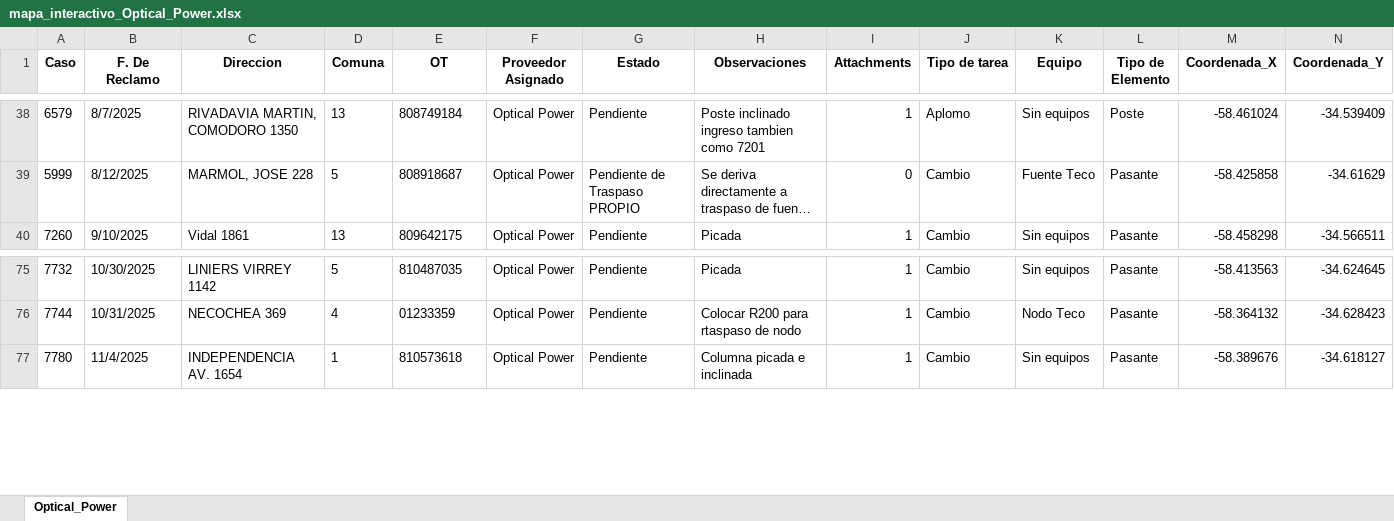
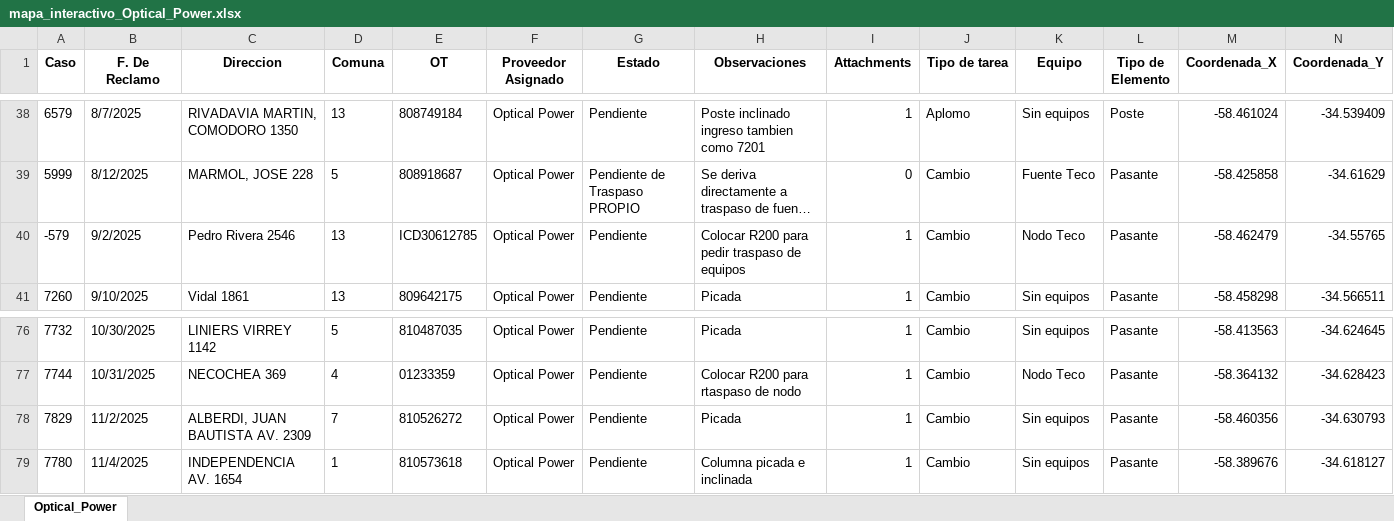
Before and after one commit to gestiondereclamosteco/opticalpower, an Excel workbook: mapa_interactivo_Optical_Power.xlsx, sheet Optical_Power, drawn as a sheet; only a part is shown, gaps mark what is left out; long unchanged cells end in …; values as stored, in another font and other column widths than the file's, no borders; rows hold the shown columns only; the diff names each change by its address in the sheet, - before the commit and + after, or states it on an @@ line.

Commit message:
Actualizacion automatica del mapa (2025-11-28 15:53:00)

```diff
--- a/mapa_interactivo_Optical_Power.xlsx (sheet Optical_Power)
+++ b/mapa_interactivo_Optical_Power.xlsx (sheet Optical_Power)
+row 40: -579 | 9/2/2025 | Pedro Rivera 2546 | 13 | ICD30612785 | Optical Power | Pendiente | Colocar R200 para pedir traspaso de equipos | 1 | Cambio | Nodo Teco | Pasante | -58.462479 | -34.55765
+row 78: 7829 | 11/2/2025 | ALBERDI, JUAN BAUTISTA AV. 2309 | 7 | 810526272 | Optical Power | Pendiente | Picada | 1 | Cambio | Sin equipos | Pasante | -58.460356 | -34.630793
```
Also changed, not shown: 1 other file.
